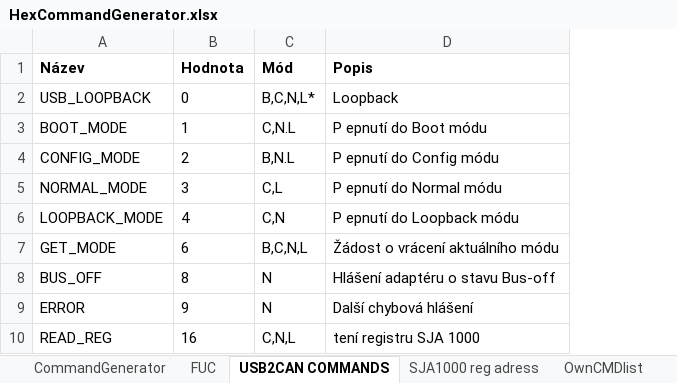
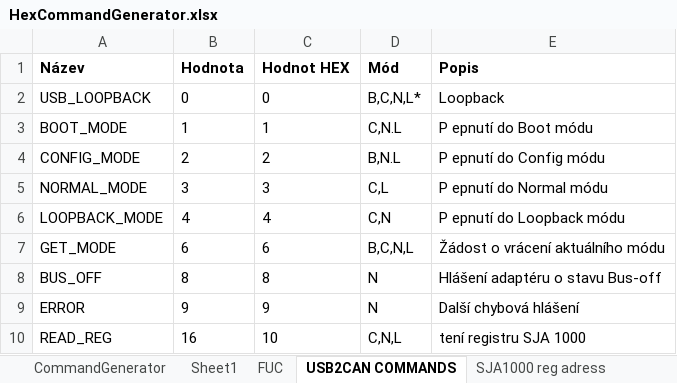
Before and after one commit to libriIPcko/RVC, an Excel workbook: Additional tools/HexCommandGenerator.xlsx, sheet USB2CAN COMMANDS, drawn as a sheet; only a part is shown; values as stored, in another font and other column widths than the file's, no borders; the diff names each change by its address in the sheet, - before the commit and + after, or states it on an @@ line.

Commit message:
Testing new commands
Testing difference between BasiCAN vs PeliCAN

Task for this week:
+ After manual initialization the device is stand by bus.off statement. The repeatedly is receiving this commands : "\x0F\t\x02\x02\x02" :alarm_clock:
- Solve it and succesfully initialize the device.
- Rewrite broke constans in the automatized #init CMD
+ To reache the communication between the USB2CAN converter
+ Preformating the received data to textBox readable ASCII datas
----------------------------------------------------
+ Code & Decode data for the BLDC motor
- Use for this HexCommandGenerator + CMD Worspace for clear copy the generated excel command to the ownGUI.

```diff
--- a/Additional tools/HexCommandGenerator.xlsx (sheet USB2CAN COMMANDS)
+++ b/Additional tools/HexCommandGenerator.xlsx (sheet USB2CAN COMMANDS)
+sheet tab: Sheet1
+column C (Hodnot HEX), rows 2-10: 0 | 1 | 2 | 3 | 4 | 6 | 8 | 9 | 10
```
Also changed, not shown: sheet CommandGenerator, sheet FUC, sheet SJA1000 reg adress, formulas that keep their value, 3 other files.
